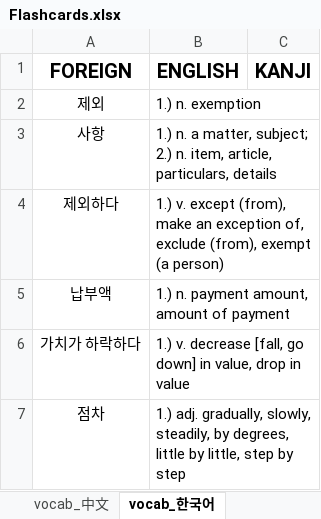
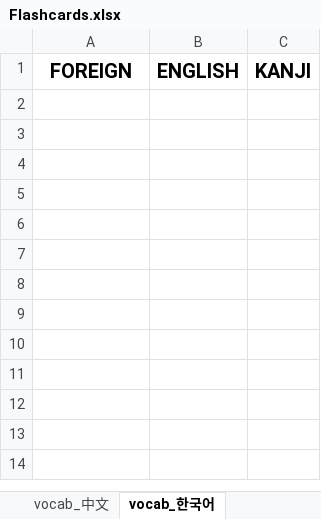
Before and after one commit to mikitz/anki-card-importer, an Excel workbook: Flashcards.xlsx, sheet vocab_한국어, drawn as a sheet; values as stored, in another font and other column widths than the file's, no borders; table styles not drawn; the diff names each change by its address in the sheet, - before the commit and + after, or states it on an @@ line.

```diff
--- a/Flashcards.xlsx (sheet vocab_한국어)
+++ b/Flashcards.xlsx (sheet vocab_한국어)
-row 2: 제외 | 1.) n. exemption
-row 3: 사항 | 1.) n. a matter, subject; 2.) n. item, article, particulars, details
-row 4: 제외하다 | 1.) v. except (from), make an exception of, exclude (from), exempt (a person)
-row 5: 납부액 | 1.) n. payment amount, amount of payment
-row 6: 가치가 하락하다 | 1.) v. decrease [fall, go down] in value, drop in value
-row 7: 점차 | 1.) adj. gradually, slowly, steadily, by degrees, little by little, step by step
```
Also changed, not shown: sheet vocab, sheet vocab_中文, Databases/中文_sentences.xlsx, Databases/中文_words.xlsx, 4 other files.
